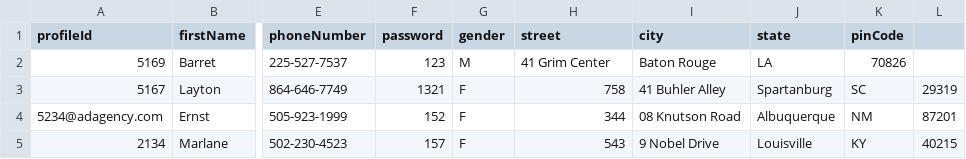
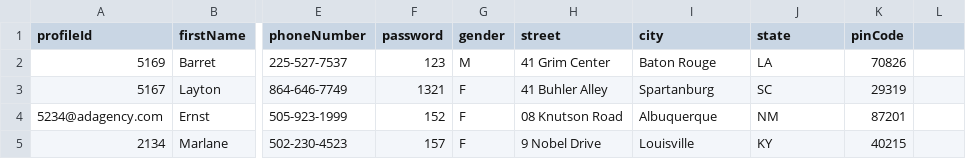
Before and after one commit to mittalkirti244/adagencyproject, a CSV file: db/csv/adagency-User.csv, drawn as a sheet; only a part is shown, gaps mark what is left out; the diff names each change by its address in the sheet, - before the commit and + after, or states it on an @@ line.

```diff
--- a/db/csv/adagency-User.csv
+++ b/db/csv/adagency-User.csv
-H3 (street): 758
+H3 (street): 41 Buhler Alley
-I3 (city): 41 Buhler Alley
+I3 (city): Spartanburg
-J3 (state): Spartanburg
+J3 (state): SC
-K3 (pinCode): SC
+K3 (pinCode): 29319
-L3: 29319
+L3: (empty)
-H4 (street): 344
+H4 (street): 08 Knutson Road
-I4 (city): 08 Knutson Road
+I4 (city): Albuquerque
-J4 (state): Albuquerque
+J4 (state): NM
-K4 (pinCode): NM
+K4 (pinCode): 87201
-L4: 87201
+L4: (empty)
-H5 (street): 543
+H5 (street): 9 Nobel Drive
-I5 (city): 9 Nobel Drive
+I5 (city): Louisville
-J5 (state): Louisville
+J5 (state): KY
-K5 (pinCode): KY
+K5 (pinCode): 40215
-L5: 40215
+L5: (empty)
```
Also changed, not shown: db/csv/adagency-ContentDetails.csv, 22 other files.
